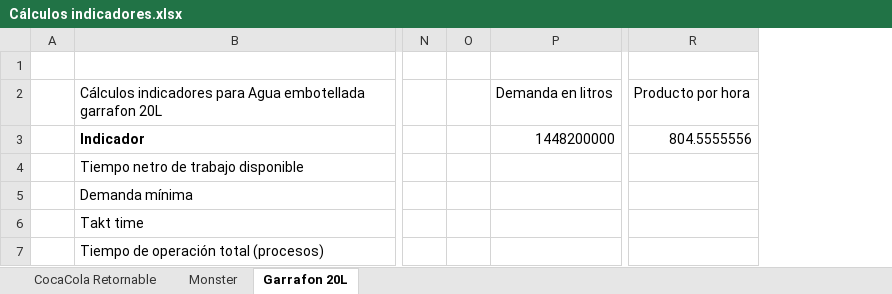
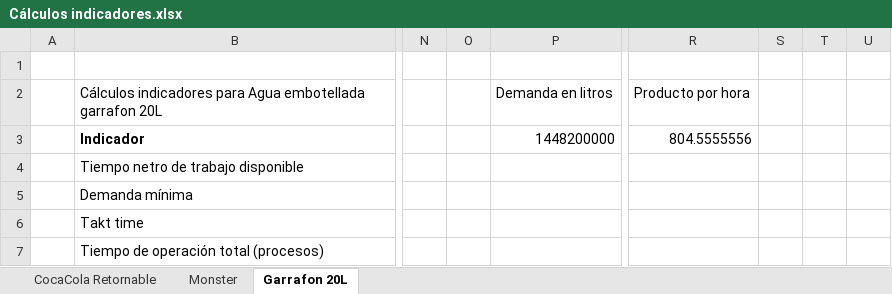
Before and after one commit to sergiosinlimites/apm, an Excel workbook: archivos-drive/Proyecto entrega 1/Cálculos indicadores.xlsx, sheet Garrafon 20L, drawn as a sheet; only a part is shown, gaps mark what is left out; values as stored, in another font and other column widths than the file's, no borders; charts and pictures not drawn; removed rows and columns are numbered as before the commit, all else as after; the diff covers the shown part only; the diff names each change by its address in the sheet, - before the commit and + after, or states it on an @@ line.

```diff
--- a/archivos-drive/Proyecto entrega 1/Cálculos indicadores.xlsx (sheet Garrafon 20L)
+++ b/archivos-drive/Proyecto entrega 1/Cálculos indicadores.xlsx (sheet Garrafon 20L)
-column O, empty
+column O, empty
+column S, empty
+column T, empty
+column U, empty
```
Also changed, not shown: 9 edited cells elsewhere in this sheet, sheet Monster, 25 other files.
